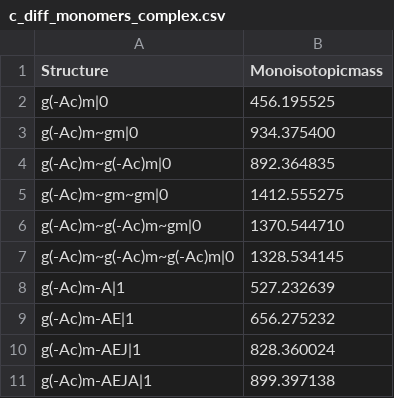
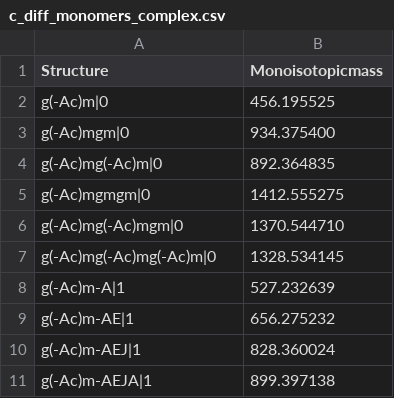
Before and after one commit to Mesnage-Org/pgfinder, a CSV file: pgfinder/masses/c_diff_monomers_complex.csv, drawn as a sheet; only a part is shown.

```diff
--- a/pgfinder/masses/c_diff_monomers_complex.csv
+++ b/pgfinder/masses/c_diff_monomers_complex.csv
@@ -2,7 +2,7 @@ Structure,Monoisotopicmass
 g(-Ac)m|0,456.195525
-g(-Ac)m~gm|0,934.375400
-g(-Ac)m~g(-Ac)m|0,892.364835
-g(-Ac)m~gm~gm|0,1412.555275
-g(-Ac)m~g(-Ac)m~gm|0,1370.544710
-g(-Ac)m~g(-Ac)m~g(-Ac)m|0,1328.534145
+g(-Ac)mgm|0,934.375400
+g(-Ac)mg(-Ac)m|0,892.364835
+g(-Ac)mgmgm|0,1412.555275
+g(-Ac)mg(-Ac)mgm|0,1370.544710
+g(-Ac)mg(-Ac)mg(-Ac)m|0,1328.534145
 g(-Ac)m-A|1,527.232639
```
Also changed, not shown: pgfinder/masses/c_diff_monomers_non_redundant.csv, pgfinder/masses/c_diff_monomers_simple.csv, 2 other files.
